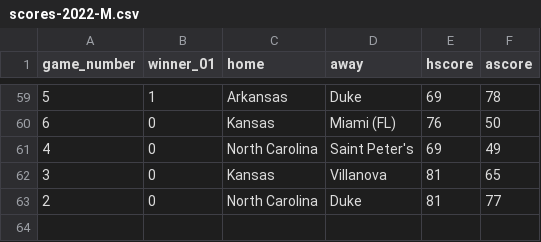
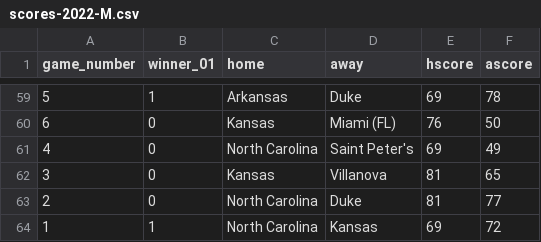
Before and after one commit to rpruim/NCAA, a CSV file: data/2022/Scores/Mens/scores-2022-M.csv, drawn as a sheet; only a part is shown, gaps mark what is left out; the diff names each change by its address in the sheet, - before the commit and + after, or states it on an @@ line.

Commit message:
last game is done

```diff
--- a/data/2022/Scores/Mens/scores-2022-M.csv
+++ b/data/2022/Scores/Mens/scores-2022-M.csv
+row 64: 1 | 1 | North Carolina | Kansas | 69 | 72
```
Also changed, not shown: 11 other files.
